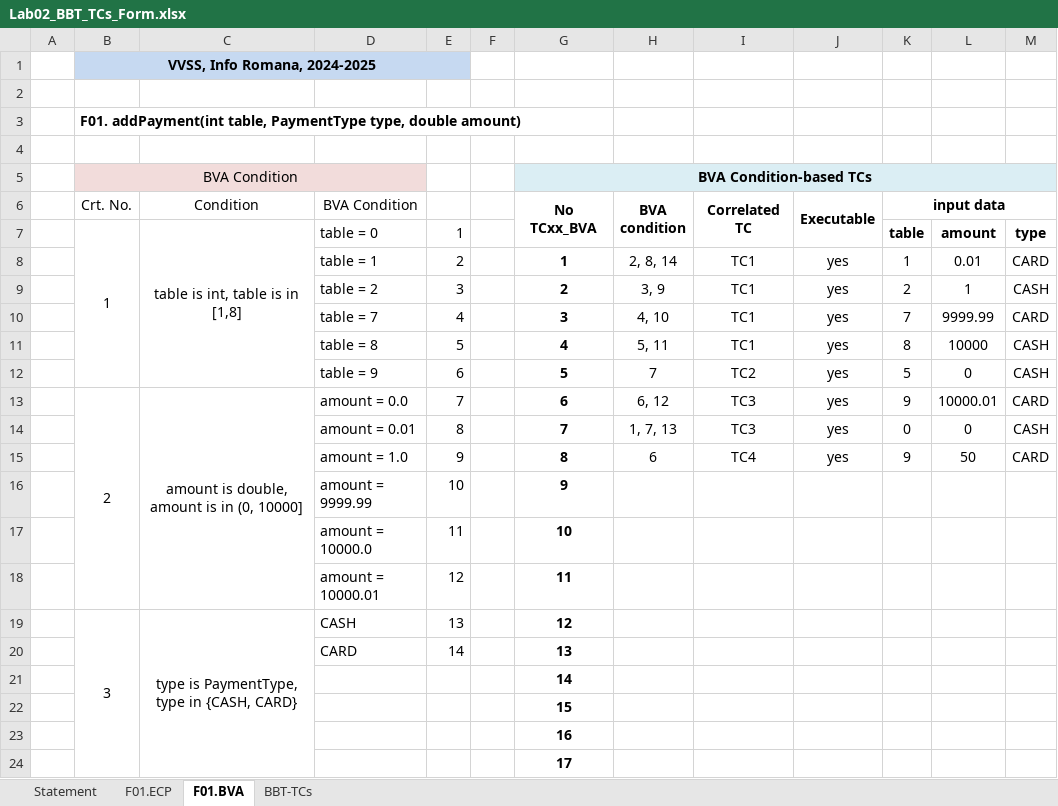
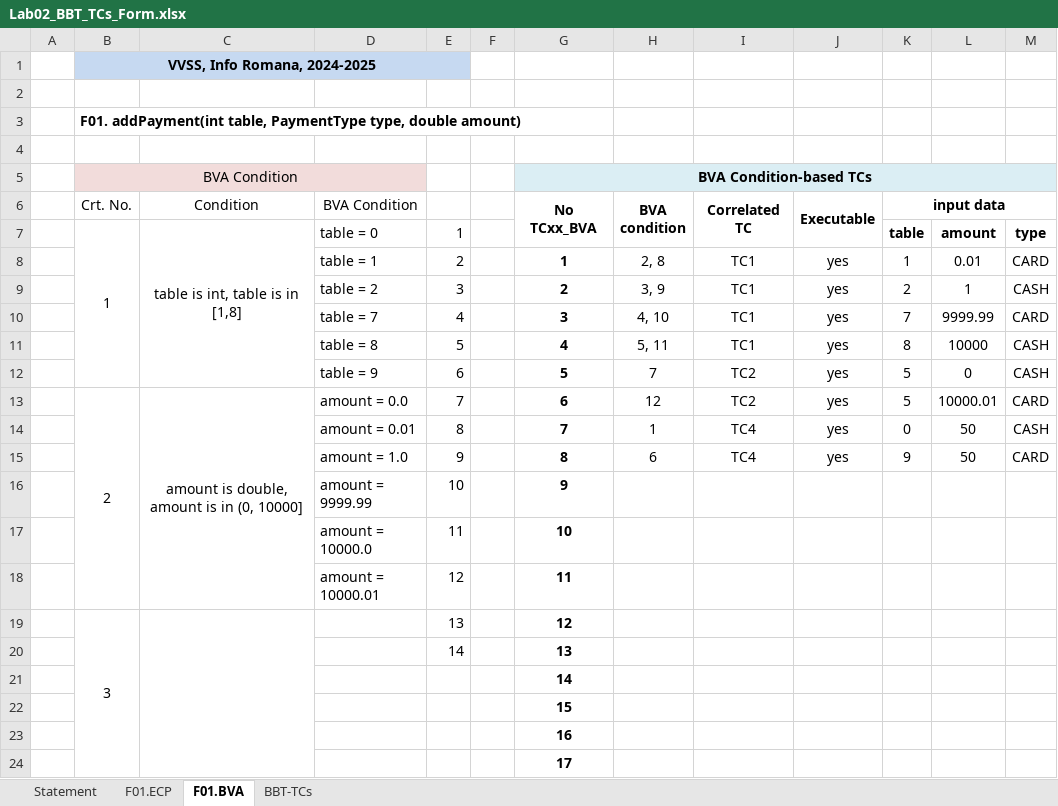
Before and after one commit to Aschii6/PizzaShop, an Excel workbook: Docs/Lab02/Lab02_BBT_TCs_Form.xlsx, sheet F01.BVA, drawn as a sheet; only a part is shown; values as stored, in another font and other column widths than the file's, no borders; the diff names each change by its address in the sheet, - before the commit and + after, or states it on an @@ line.

Commit message:
L2 Updated BVA

```diff
--- a/Docs/Lab02/Lab02_BBT_TCs_Form.xlsx (sheet F01.BVA)
+++ b/Docs/Lab02/Lab02_BBT_TCs_Form.xlsx (sheet F01.BVA)
-H8 (BVA condition): 2, 8, 14
+H8 (BVA condition): 2, 8
-H13 (BVA condition): 6, 12
+H13 (BVA condition): 12
-I13 (Correlated TC): TC3
+I13 (Correlated TC): TC2
-K13 (input data): 9
+K13 (input data): 5
-H14 (BVA condition): 1, 7, 13
+H14 (BVA condition): 1
-I14 (Correlated TC): TC3
+I14 (Correlated TC): TC4
-L14: 0
+L14: 50
-C19 (Condition): type is PaymentType, type in {CASH, CARD}
+C19 (Condition): (empty)
-D19 (BVA Condition): CASH
+D19 (BVA Condition): (empty)
-D20 (BVA Condition): CARD
+D20 (BVA Condition): (empty)
```
Also changed, not shown: sheet BBT-TCs.
